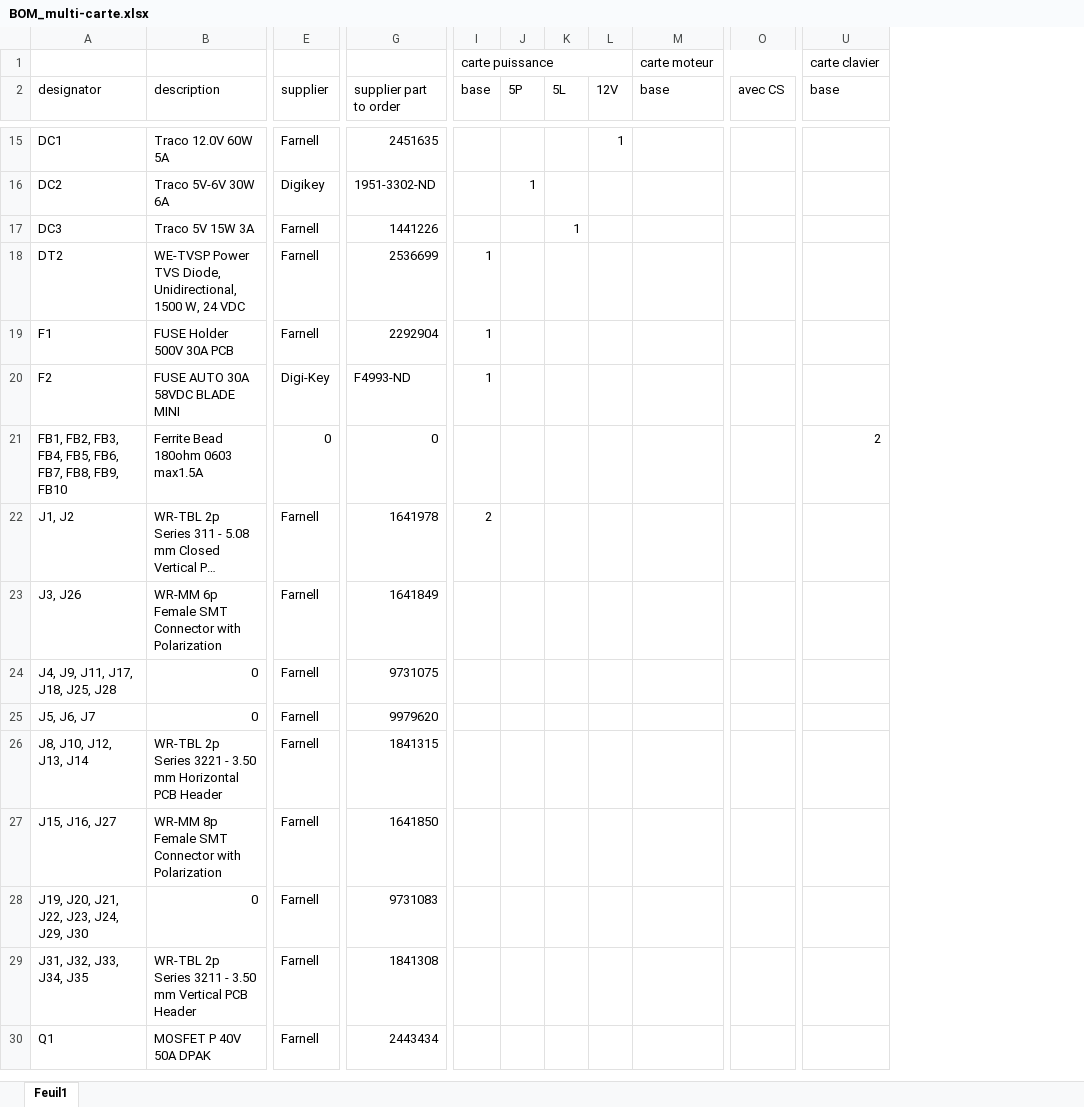
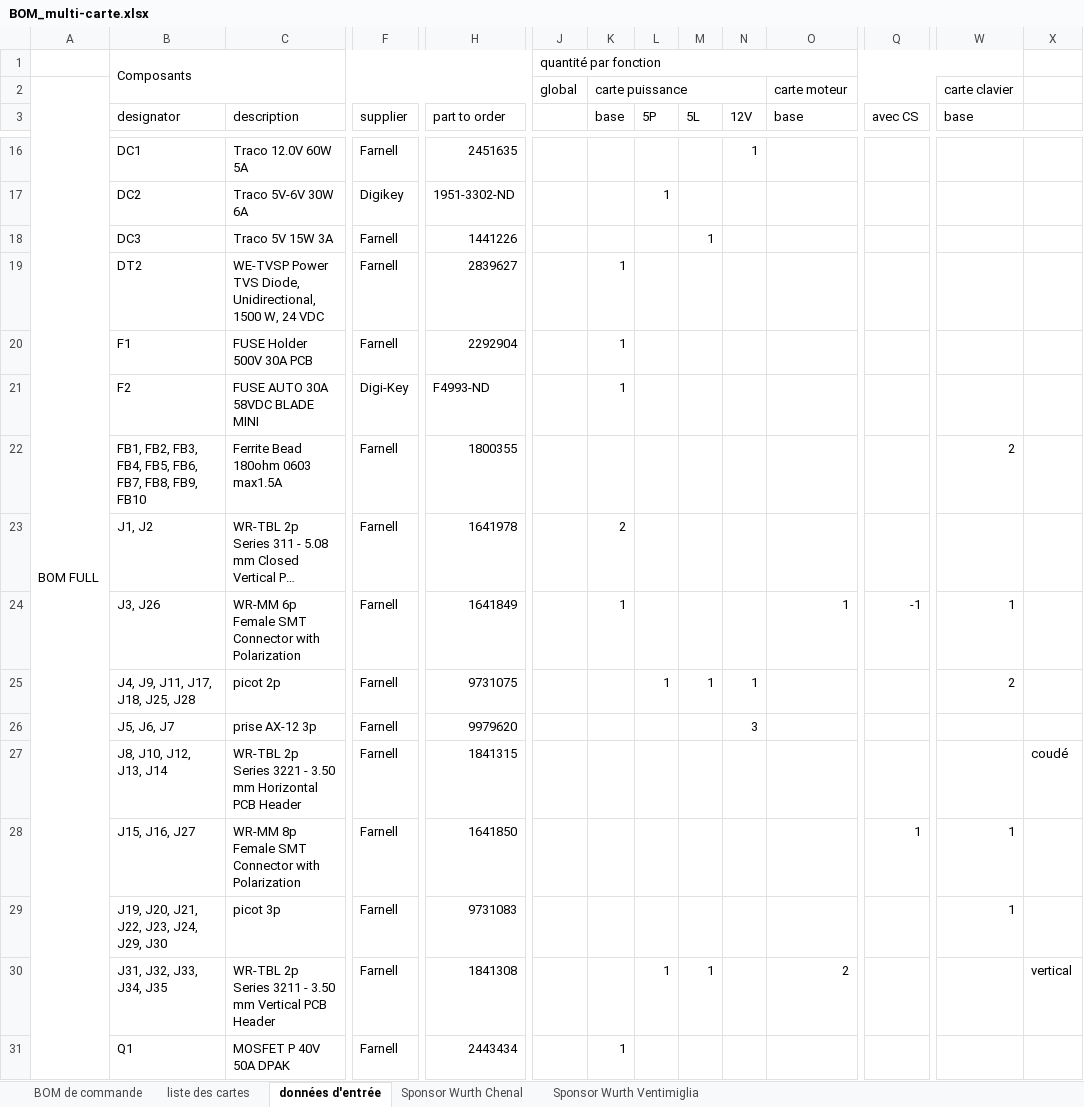
Before and after one commit to goldobot/ELEC, an Excel workbook: 2-PROJ/14-Carte_Alim_2019/Project Outputs for Carte_Alim_2019/BOM/BOM_multi-carte.xlsx, sheet données d'entrée, drawn as a sheet; only a part is shown, gaps mark what is left out; long unchanged cells end in …; values as stored, in another font and other column widths than the file's, no cell formats; addresses are those after the commit; rows hold the shown columns only; the diff covers the shown part only; the diff names each change by its address in the sheet, - before the commit and + after, or states it on an @@ line.

```diff
--- a/2-PROJ/14-Carte_Alim_2019/Project Outputs for Carte_Alim_2019/BOM/BOM_multi-carte.xlsx (sheet données d'entrée)
+++ b/2-PROJ/14-Carte_Alim_2019/Project Outputs for Carte_Alim_2019/BOM/BOM_multi-carte.xlsx (sheet données d'entrée)
-sheet tab: Feuil1
+sheet tab: données d'entrée
+sheet tab: BOM de commande
+sheet tab: liste des cartes
+sheet tab: Sponsor Wurth Chenal
+sheet tab: Sponsor Wurth Ventimiglia
+column A, row 2: BOM FULL
+column J, row 2: global
+column X, rows 27-30: coudé |  |  | vertical
+row 1:  | Composants |  |  |  | quantité par fonction
-H3: supplier part to order
+H3: part to order
-H19 (part to order): 2536699
+H19 (part to order): 2839627
-F22 (supplier): 0
+F22 (supplier): Farnell
-H22 (part to order): 0
+H22 (part to order): 1800355
-K24 (base): (empty)
+K24 (base): 1
-O24 (base): (empty)
+O24 (base): 1
-Q24 (avec CS): (empty)
+Q24 (avec CS): -1
-W24 (base): (empty)
+W24 (base): 1
-C25 (description): 0
+C25 (description): picot 2p
-L25 (5P): (empty)
+L25 (5P): 1
-M25 (5L): (empty)
+M25 (5L): 1
-N25 (12V): (empty)
+N25 (12V): 1
-W25 (base): (empty)
+W25 (base): 2
-C26 (description): 0
+C26 (description): prise AX-12 3p
-N26 (12V): (empty)
+N26 (12V): 3
-Q28 (avec CS): (empty)
+Q28 (avec CS): 1
-W28:W29 (base): (empty)
+W28:W29 (base): 1
-C29 (description): 0
+C29 (description): picot 3p
-L30 (5P): (empty)
+L30 (5P): 1
-M30 (5L): (empty)
+M30 (5L): 1
-O30 (base): (empty)
+O30 (base): 2
-K31 (base): (empty)
+K31 (base): 1
```
Also changed, not shown: 11 added rows, 3 removed rows and 56 edited cells elsewhere in this sheet, cell formats, formulas that keep their value, 7 other files.
